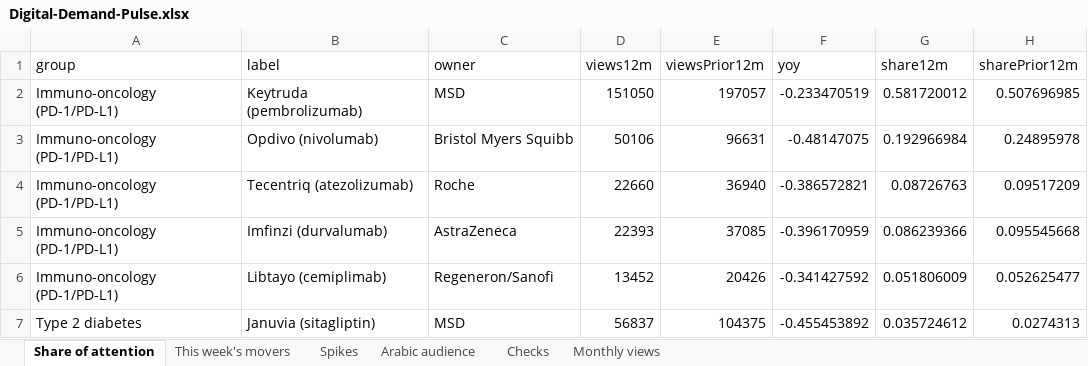
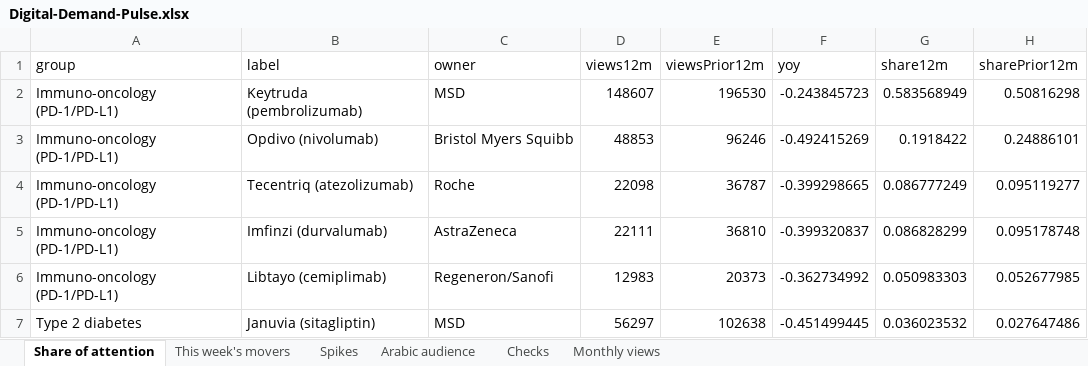
Before and after one commit to f20230125-sudo/digital-demand-pulse, an Excel workbook: excel/Digital-Demand-Pulse.xlsx, sheet Share of attention, drawn as a sheet; only a part is shown; values as stored, in another font and other column widths than the file's, no borders; the diff covers the shown part only; the diff names each change by its address in the sheet, - before the commit and + after, or states it on an @@ line.

```diff
--- a/excel/Digital-Demand-Pulse.xlsx (sheet Share of attention)
+++ b/excel/Digital-Demand-Pulse.xlsx (sheet Share of attention)
-D2 (views12m): 151050
+D2 (views12m): 148607
-E2 (viewsPrior12m): 197057
+E2 (viewsPrior12m): 196530
-F2 (yoy): -0.233470519
+F2 (yoy): -0.243845723
-G2 (share12m): 0.581720012
+G2 (share12m): 0.583568949
-H2 (sharePrior12m): 0.507696985
+H2 (sharePrior12m): 0.50816298
-D3 (views12m): 50106
+D3 (views12m): 48853
-E3 (viewsPrior12m): 96631
+E3 (viewsPrior12m): 96246
-F3 (yoy): -0.48147075
+F3 (yoy): -0.492415269
-G3 (share12m): 0.192966984
+G3 (share12m): 0.1918422
-H3 (sharePrior12m): 0.24895978
+H3 (sharePrior12m): 0.24886101
-D4 (views12m): 22660
+D4 (views12m): 22098
-E4 (viewsPrior12m): 36940
+E4 (viewsPrior12m): 36787
-F4 (yoy): -0.386572821
+F4 (yoy): -0.399298665
-G4 (share12m): 0.08726763
+G4 (share12m): 0.086777249
-H4 (sharePrior12m): 0.09517209
+H4 (sharePrior12m): 0.095119277
-D5 (views12m): 22393
+D5 (views12m): 22111
-E5 (viewsPrior12m): 37085
+E5 (viewsPrior12m): 36810
-F5 (yoy): -0.396170959
+F5 (yoy): -0.399320837
-G5 (share12m): 0.086239366
+G5 (share12m): 0.086828299
-H5 (sharePrior12m): 0.095545668
+H5 (sharePrior12m): 0.095178748
-D6 (views12m): 13452
+D6 (views12m): 12983
-E6 (viewsPrior12m): 20426
+E6 (viewsPrior12m): 20373
-F6 (yoy): -0.341427592
+F6 (yoy): -0.362734992
-G6 (share12m): 0.051806009
+G6 (share12m): 0.050983303
-H6 (sharePrior12m): 0.052625477
+H6 (sharePrior12m): 0.052677985
-D7 (views12m): 56837
+D7 (views12m): 56297
-E7 (viewsPrior12m): 104375
+E7 (viewsPrior12m): 102638
-F7 (yoy): -0.455453892
+F7 (yoy): -0.451499445
-G7 (share12m): 0.035724612
+G7 (share12m): 0.036023532
-H7 (sharePrior12m): 0.0274313
+H7 (sharePrior12m): 0.027647486
```
Also changed, not shown: 55 edited cells elsewhere in this sheet, sheet Monthly views, sheet This week's movers, sheet Arabic audience, sheet Checks, sheet Spikes, site/public/downloads/Digital-Demand-Pulse.xlsx, 3 other files.
